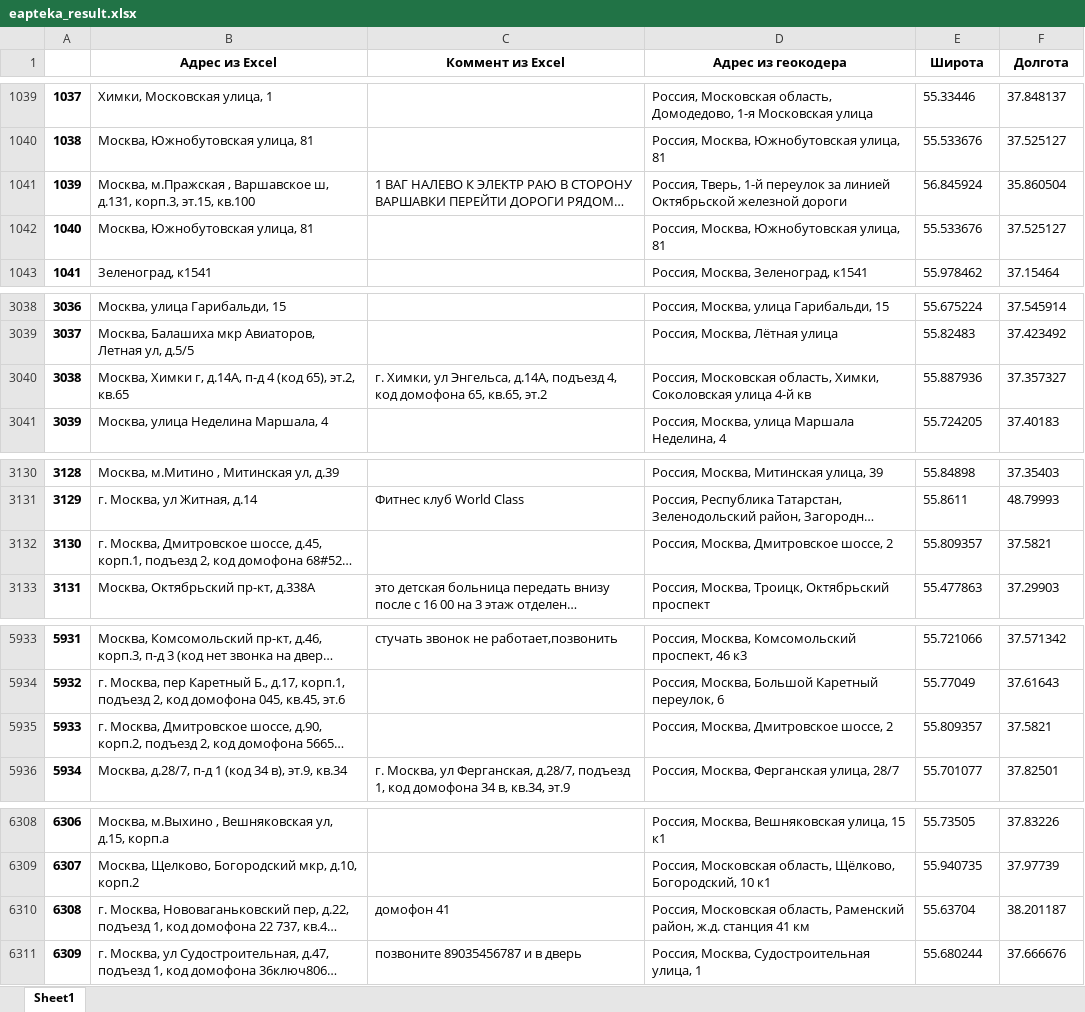
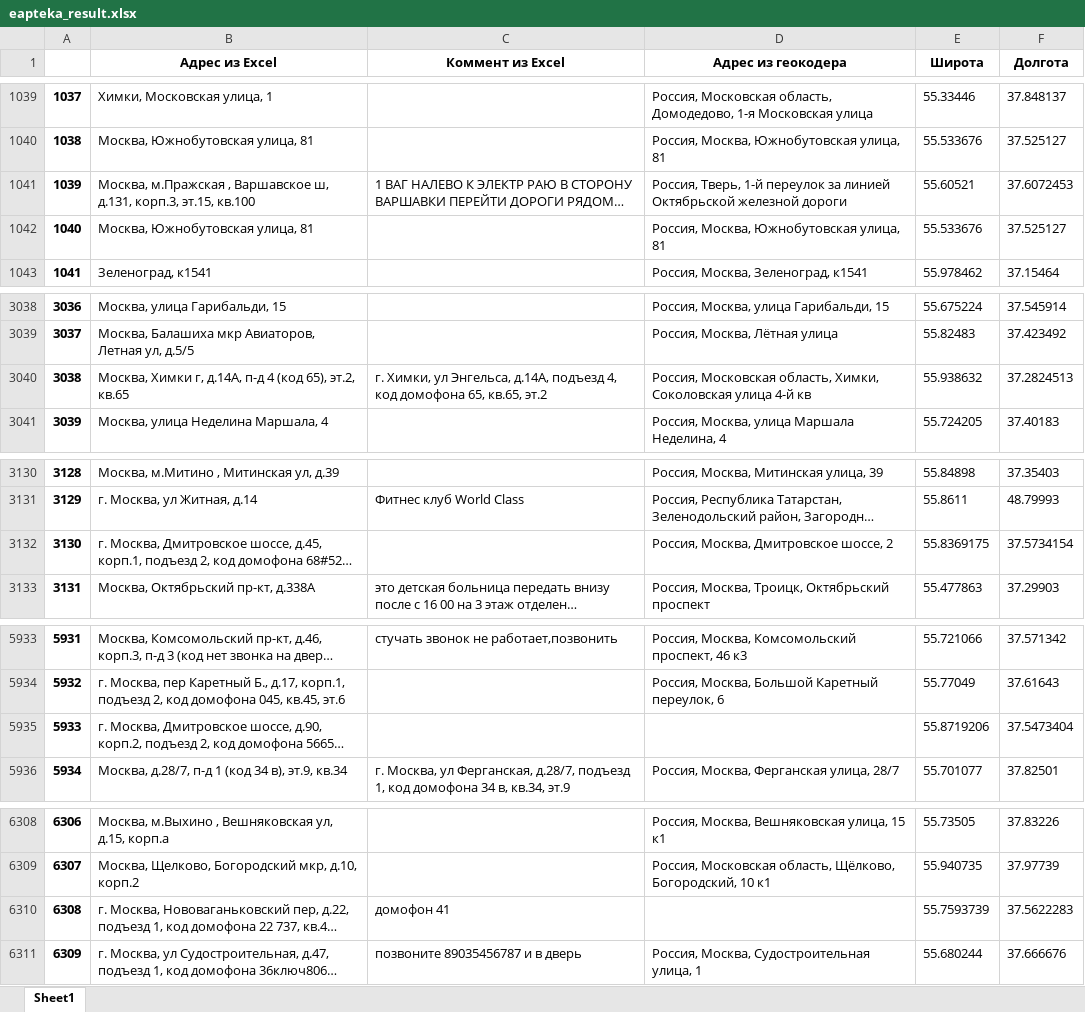
Before and after one commit to Madrich-routes/routes_laboratory, an Excel workbook: customer_cases/eapteka/data/eapteka_result.xlsx, sheet Sheet1, drawn as a sheet; only a part is shown, gaps mark what is left out; long unchanged cells end in …; values as stored, in another font and other column widths than the file's, no borders; the diff covers the shown part only; the diff names each change by its address in the sheet, - before the commit and + after, or states it on an @@ line.

```diff
--- a/customer_cases/eapteka/data/eapteka_result.xlsx (sheet Sheet1)
+++ b/customer_cases/eapteka/data/eapteka_result.xlsx (sheet Sheet1)
-E1041 (Широта): 56.845924
+E1041 (Широта): 55.60521
-F1041 (Долгота): 35.860504
+F1041 (Долгота): 37.6072453
-E3040 (Широта): 55.887936
+E3040 (Широта): 55.938632
-F3040 (Долгота): 37.357327
+F3040 (Долгота): 37.2824513
-E3132 (Широта): 55.809357
+E3132 (Широта): 55.8369175
-F3132 (Долгота): 37.5821
+F3132 (Долгота): 37.5734154
-D5935 (Адрес из геокодера): Россия, Москва, Дмитровское шоссе, 2
+D5935 (Адрес из геокодера): (empty)
-E5935 (Широта): 55.809357
+E5935 (Широта): 55.8719206
-F5935 (Долгота): 37.5821
+F5935 (Долгота): 37.5473404
-D6310 (Адрес из геокодера): Россия, Московская область, Раменский район, ж.д. станция 41 км
+D6310 (Адрес из геокодера): (empty)
-E6310 (Широта): 55.63704
+E6310 (Широта): 55.7593739
-F6310 (Долгота): 38.201187
+F6310 (Долгота): 37.5622283
```
Also changed, not shown: 51 edited cells elsewhere in this sheet, 4 other files.
